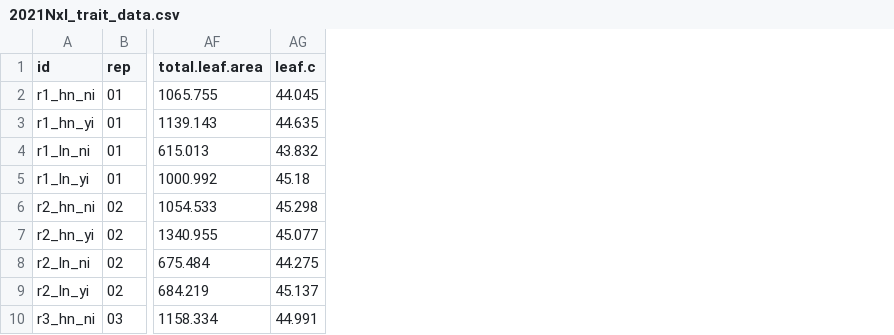
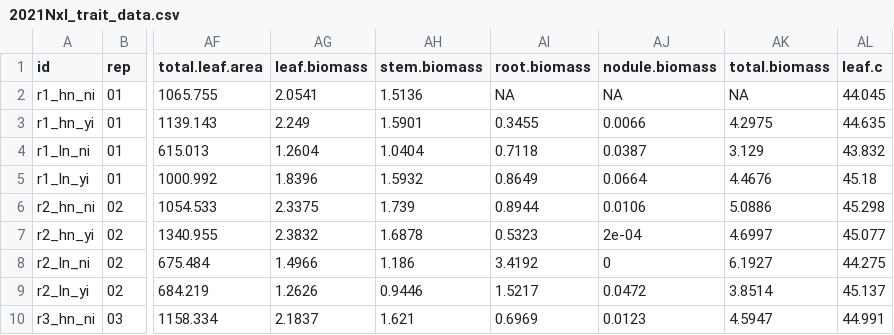
Before and after one commit to eaperkowski/NxI_soybean_phys, a CSV file: data/2021NxI_trait_data.csv, drawn as a sheet; only a part is shown, gaps mark what is left out; the diff names each change by its address in the sheet, - before the commit and + after, or states it on an @@ line.

Commit message:
add total biomass to data sheet

```diff
--- a/data/2021NxI_trait_data.csv
+++ b/data/2021NxI_trait_data.csv
+column AG (leaf.biomass), rows 2-10: 2.0541 | 2.249 | 1.2604 | 1.8396 | 2.3375 | 2.3832 | 1.4966 | 1.2626 | 2.1837
+column AH (stem.biomass), rows 2-10: 1.5136 | 1.5901 | 1.0404 | 1.5932 | 1.739 | 1.6878 | 1.186 | 0.9446 | 1.621
+column AI (root.biomass), rows 2-10: NA | 0.3455 | 0.7118 | 0.8649 | 0.8944 | 0.5323 | 3.4192 | 1.5217 | 0.6969
+column AJ (nodule.biomass), rows 2-10: NA | 0.0066 | 0.0387 | 0.0664 | 0.0106 | 2e-04 | 0 | 0.0472 | 0.0123
+column AK (total.biomass), rows 2-10: NA | 4.2975 | 3.129 | 4.4676 | 5.0886 | 4.6997 | 6.1927 | 3.8514 | 4.5947
```
Also changed, not shown: data/2021NxI_biomass_TLA.csv, 1 other file.
